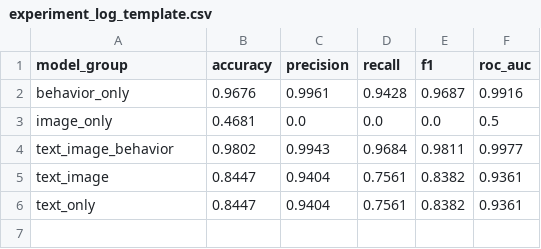
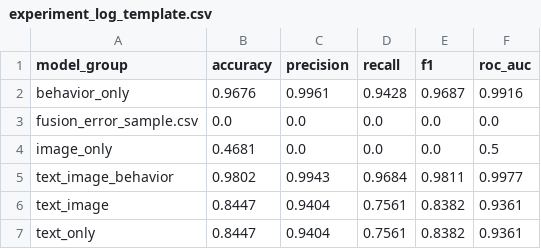
Before and after one commit to LiaoYK001/NetContSecurity-Project-LHCGC-2026, a CSV file: outputs/metrics/experiment_log_template.csv, drawn as a sheet.

```diff
--- a/outputs/metrics/experiment_log_template.csv
+++ b/outputs/metrics/experiment_log_template.csv
@@ -2,2 +2,3 @@
 behavior_only,0.9676,0.9961,0.9428,0.9687,0.9916
+fusion_error_sample.csv,0.0,0.0,0.0,0.0,0.0
 image_only,0.4681,0.0,0.0,0.0,0.5
```
Also changed, not shown: 3 other files.
